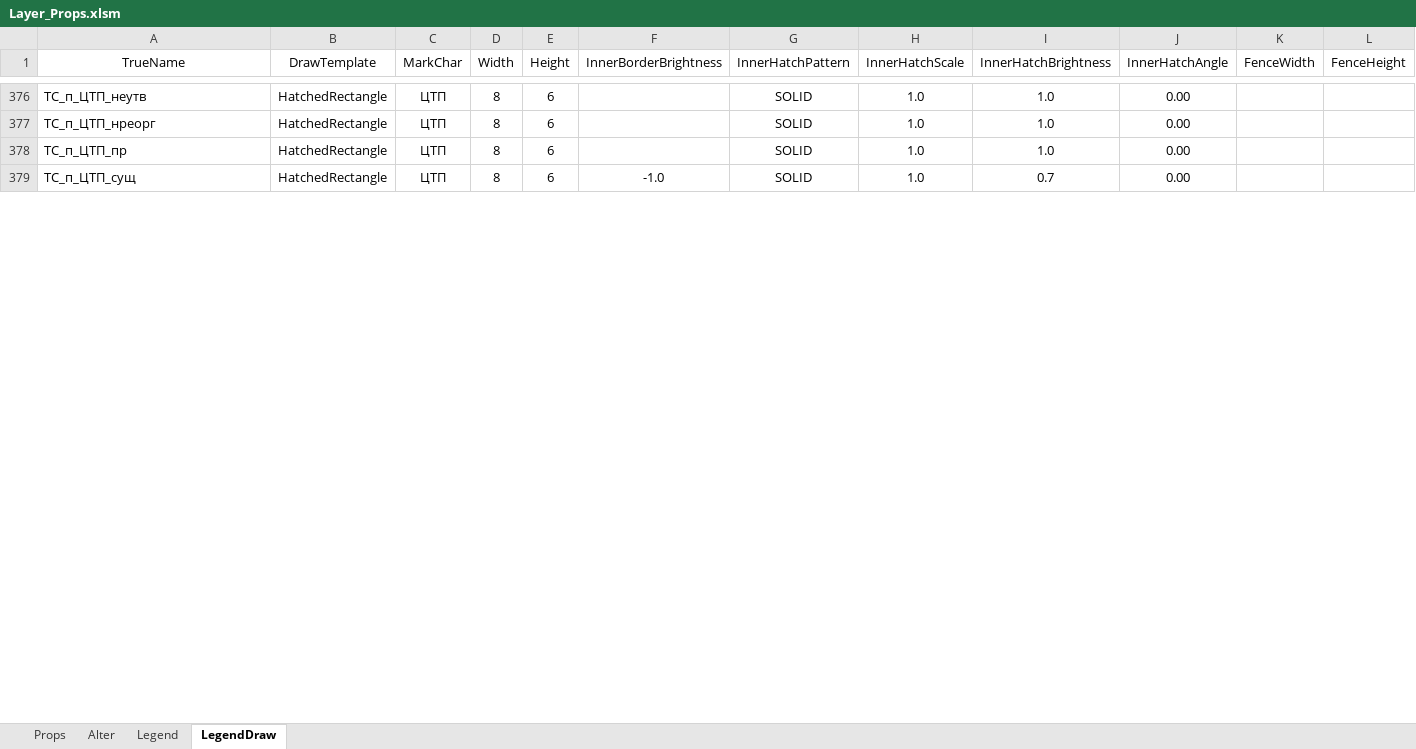
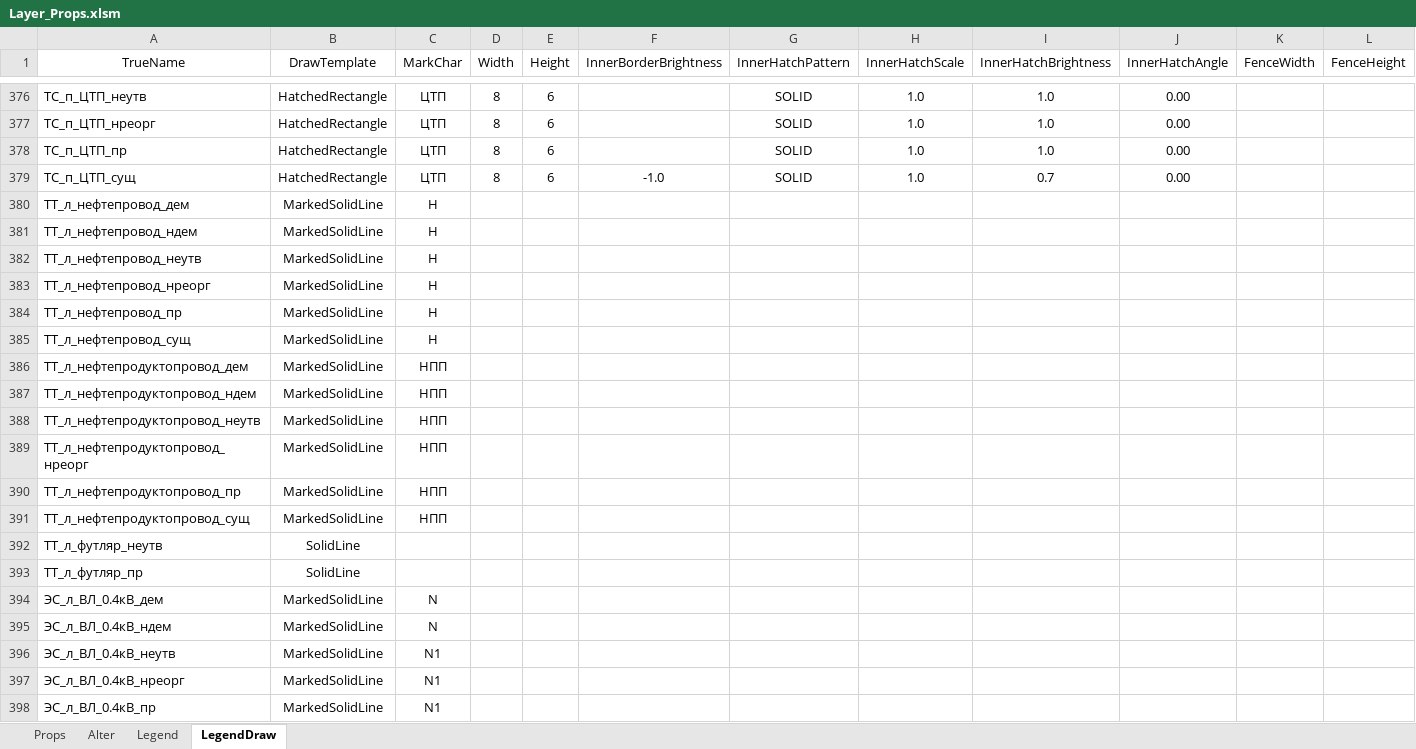
Before and after one commit to Bloodwarder/NC_EngTools, an Excel workbook: NC_EngTools/LayersData/Layer_Props.xlsm, sheet LegendDraw, drawn as a sheet; only a part is shown, gaps mark what is left out; values as stored, in another font and other column widths than the file's, no borders; conditional formats not drawn; rows hold the shown columns only; the diff covers the shown part only; the diff names each change by its address in the sheet, - before the commit and + after, or states it on an @@ line.

```diff
--- a/NC_EngTools/LayersData/Layer_Props.xlsm (sheet LegendDraw)
+++ b/NC_EngTools/LayersData/Layer_Props.xlsm (sheet LegendDraw)
@@ row 380 unhidden: ТТ_л_нефтепровод_дем | MarkedSolidLine | Н @@
@@ row 381 unhidden: ТТ_л_нефтепровод_ндем | MarkedSolidLine | Н @@
@@ row 382 unhidden: ТТ_л_нефтепровод_неутв | MarkedSolidLine | Н @@
@@ row 383 unhidden: ТТ_л_нефтепровод_нреорг | MarkedSolidLine | Н @@
@@ row 384 unhidden: ТТ_л_нефтепровод_пр | MarkedSolidLine | Н @@
@@ row 385 unhidden: ТТ_л_нефтепровод_сущ | MarkedSolidLine | Н @@
@@ row 386 unhidden: ТТ_л_нефтепродуктопровод_дем | MarkedSolidLine | НПП @@
@@ row 387 unhidden: ТТ_л_нефтепродуктопровод_ндем | MarkedSolidLine | НПП @@
@@ row 388 unhidden: ТТ_л_нефтепродуктопровод_неутв | MarkedSolidLine | НПП @@
@@ row 389 unhidden: ТТ_л_нефтепродуктопровод_нреорг | MarkedSolidLine | НПП @@
@@ row 390 unhidden: ТТ_л_нефтепродуктопровод_пр | MarkedSolidLine | НПП @@
@@ row 391 unhidden: ТТ_л_нефтепродуктопровод_сущ | MarkedSolidLine | НПП @@
@@ row 392 unhidden: ТТ_л_футляр_неутв | SolidLine @@
@@ row 393 unhidden: ТТ_л_футляр_пр | SolidLine @@
@@ row 394 unhidden: ЭС_л_ВЛ_0.4кВ_дем | MarkedSolidLine | N @@
@@ row 395 unhidden: ЭС_л_ВЛ_0.4кВ_ндем | MarkedSolidLine | N @@
@@ row 396 unhidden: ЭС_л_ВЛ_0.4кВ_неутв | MarkedSolidLine | N1 @@
@@ row 397 unhidden: ЭС_л_ВЛ_0.4кВ_нреорг | MarkedSolidLine | N1 @@
@@ row 398 unhidden: ЭС_л_ВЛ_0.4кВ_пр | MarkedSolidLine | N1 @@
```
Also changed, not shown: 104 added rows, 415 hidden or unhidden rows and 8 edited cells elsewhere in this sheet, sheet Props, hidden cells, 3 other files.
